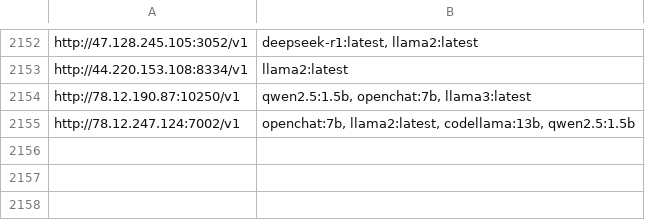
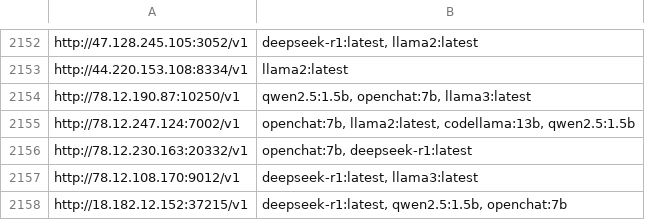
Before and after one commit to happyshua/ollamalist, a CSV file: output_with_models.csv, drawn as a sheet; only a part is shown, gaps mark what is left out; the diff names each change by its address in the sheet, - before the commit and + after, or states it on an @@ line.

```diff
--- a/output_with_models.csv
+++ b/output_with_models.csv
+row 2156: http://78.12.230.163:20332/v1 | openchat:7b, deepseek-r1:latest
+row 2157: http://78.12.108.170:9012/v1 | deepseek-r1:latest, llama3:latest
+row 2158: http://18.182.12.152:37215/v1 | deepseek-r1:latest, qwen2.5:1.5b, openchat:7b
```
